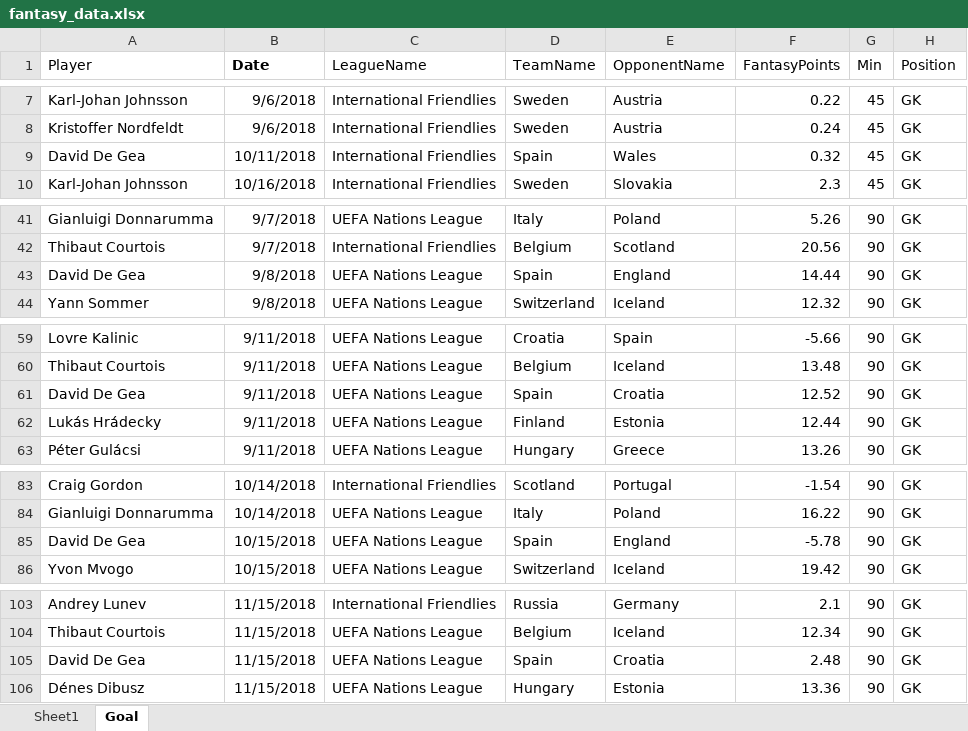
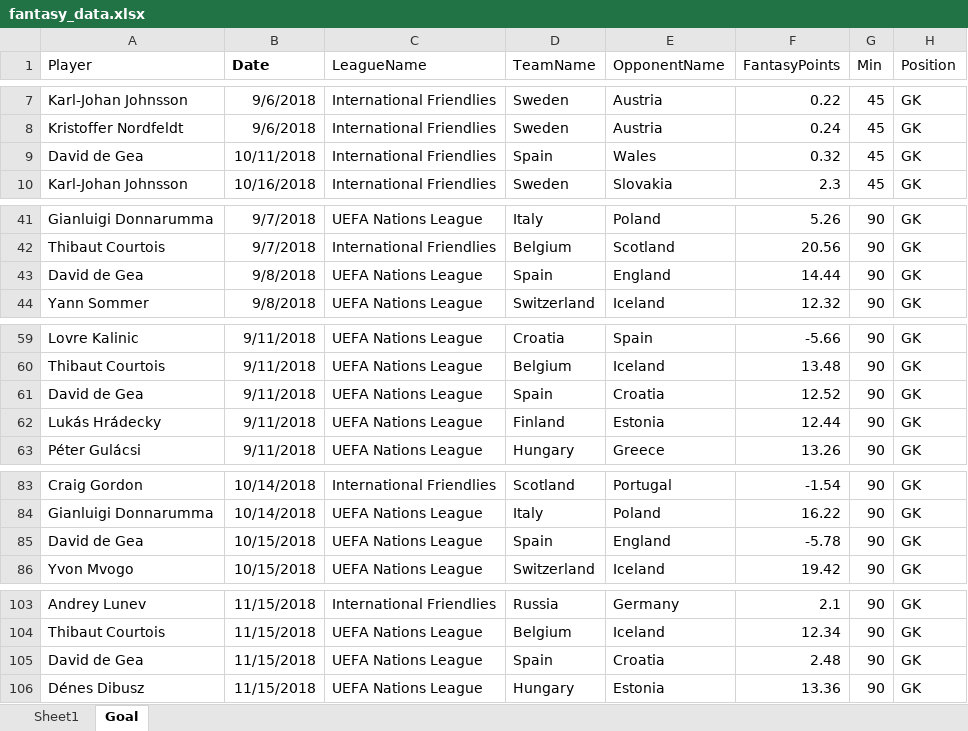
Before and after one commit to christianwbsn/moneyball, an Excel workbook: data/raw/fantasy_data.xlsx, sheet Goal, drawn as a sheet; only a part is shown, gaps mark what is left out; values as stored, in another font and other column widths than the file's, no borders; charts and pictures not drawn; the diff covers the shown part only; the diff names each change by its address in the sheet, - before the commit and + after, or states it on an @@ line.

```diff
--- a/data/raw/fantasy_data.xlsx (sheet Goal)
+++ b/data/raw/fantasy_data.xlsx (sheet Goal)
-A9 (Player): David De Gea
+A9 (Player): David de Gea
-A43 (Player): David De Gea
+A43 (Player): David de Gea
-A61 (Player): David De Gea
+A61 (Player): David de Gea
-A85 (Player): David De Gea
+A85 (Player): David de Gea
-A105 (Player): David De Gea
+A105 (Player): David de Gea
```
Also changed, not shown: 1 edited cell elsewhere in this sheet, sheet Sheet1, 6 other files.
